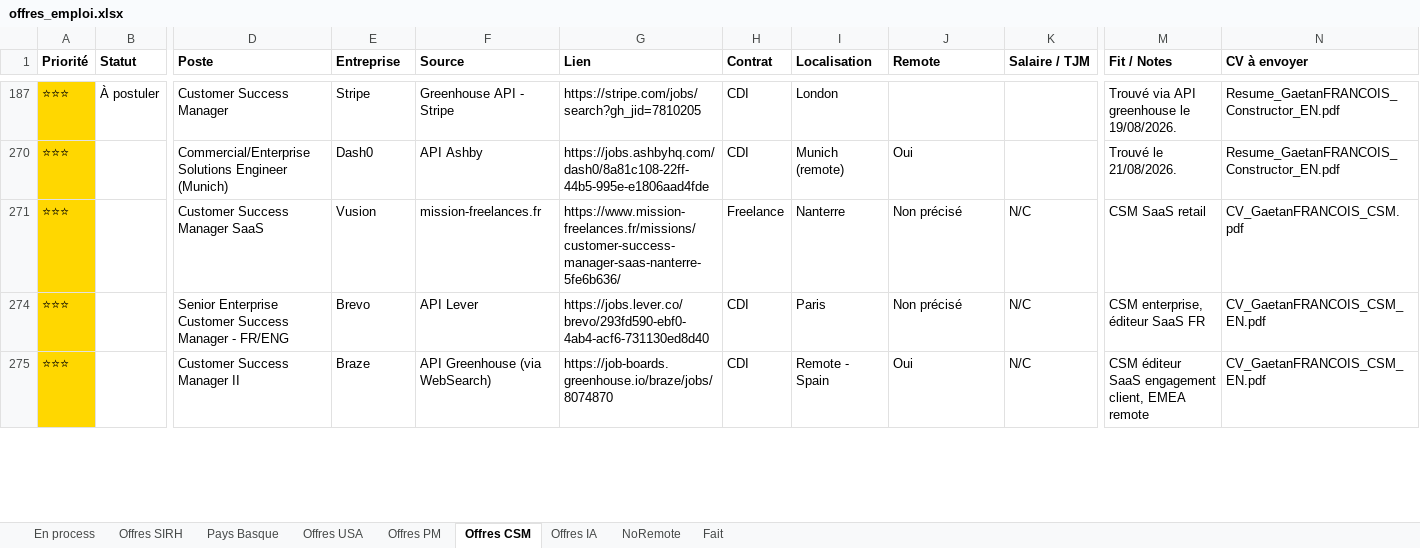
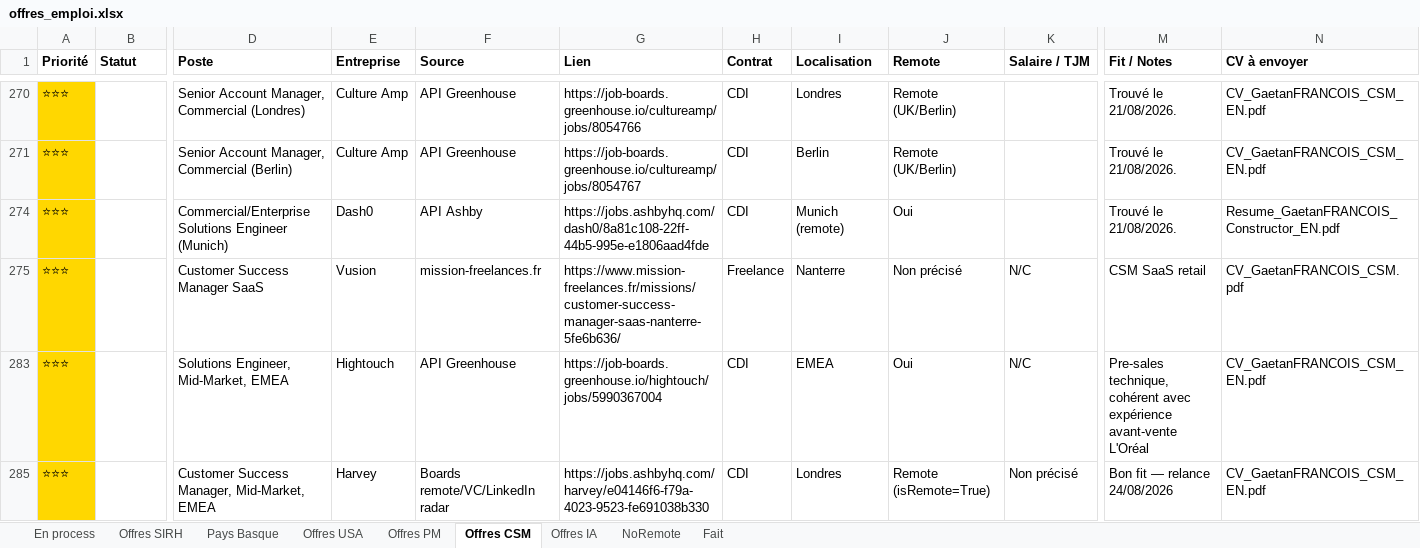
Before and after one commit to MisterZogs/recherche-taf, an Excel workbook: offres_emploi.xlsx, sheet Offres CSM, drawn as a sheet; only a part is shown, gaps mark what is left out; values as stored, in another font and other column widths than the file's, no borders; removed rows and columns are numbered as before the commit, all else as after; rows hold the shown columns only; the diff covers the shown part only; the diff names each change by its address in the sheet, - before the commit and + after, or states it on an @@ line.

```diff
--- a/offres_emploi.xlsx (sheet Offres CSM)
+++ b/offres_emploi.xlsx (sheet Offres CSM)
-B270 (Statut): À postuler
+B270 (Statut): (empty)
-D270 (Poste): Customer Success Manager
+D270 (Poste): Senior Account Manager, Commercial (Londres)
-E270 (Entreprise): Stripe
+E270 (Entreprise): Culture Amp
-F270 (Source): Greenhouse API - Stripe
+F270 (Source): API Greenhouse
-G270 (Lien): https://stripe.com/jobs/search?gh_jid=7810205
+G270 (Lien): https://job-boards.greenhouse.io/cultureamp/jobs/8054766
-I270 (Localisation): London
+I270 (Localisation): Londres
-J270 (Remote): (empty)
+J270 (Remote): Remote (UK/Berlin)
-M270 (Fit / Notes): Trouvé via API greenhouse le 19/08/2026.
+M270 (Fit / Notes): Trouvé le 21/08/2026.
-N270 (CV à envoyer): Resume_GaetanFRANCOIS_Constructor_EN.pdf
+N270 (CV à envoyer): CV_GaetanFRANCOIS_CSM_EN.pdf
@@ row 271 unhidden: ⭐⭐⭐ |  | Senior Account Manager, Commercial (Berlin) | Culture Amp | API Greenhouse | https://job-boards.greenhouse.io/cultureamp/jobs/8054767 | CDI | Berlin | Remote (UK/Berlin) |  | Trouvé le 21/08/2026. | CV_GaetanFRANCOIS_CSM_EN.pdf @@
@@ row 274 hidden: ⭐⭐⭐ |  | Senior Enterprise Customer Success Manager - FR/ENG | Brevo | API Lever | https://jobs.lever.co/brevo/293fd590-ebf0-4ab4-acf6-731130ed8d40 | CDI | Paris | Non précisé | N/C | CSM enterprise, éditeur SaaS FR | CV_GaetanFRANCOIS_CSM_EN.pdf @@
-D283 (Poste): Customer Success Manager II
+D283 (Poste): Solutions Engineer, Mid-Market, EMEA
-E283 (Entreprise): Braze
+E283 (Entreprise): Hightouch
-F283 (Source): API Greenhouse (via WebSearch)
+F283 (Source): API Greenhouse
-G283 (Lien): https://job-boards.greenhouse.io/braze/jobs/8074870
+G283 (Lien): https://job-boards.greenhouse.io/hightouch/jobs/5990367004
-I283 (Localisation): Remote - Spain
+I283 (Localisation): EMEA
-M283 (Fit / Notes): CSM éditeur SaaS engagement client, EMEA remote
+M283 (Fit / Notes): Pre-sales technique, cohérent avec expérience avant-vente L'Oréal
@@ row 285 unhidden: ⭐⭐⭐ |  | Customer Success Manager, Mid-Market, EMEA | Harvey | Boards remote/VC/LinkedIn radar | https://jobs.ashbyhq.com/harvey/e04146f6-f79a-4023-9523-fe691038b330 | CDI | Londres | Remote (isRemote=True) | Non précisé | Bon fit — relance 24/08/2026 | CV_GaetanFRANCOIS_CSM_EN.pdf @@
```
Also changed, not shown: 10 added rows, 51 hidden or unhidden rows, 161 edited cells and cell formats elsewhere in this sheet, sheet Offres SIRH, sheet Offres PM, sheet NoRemote, sheet Offres IA, hidden cells.
